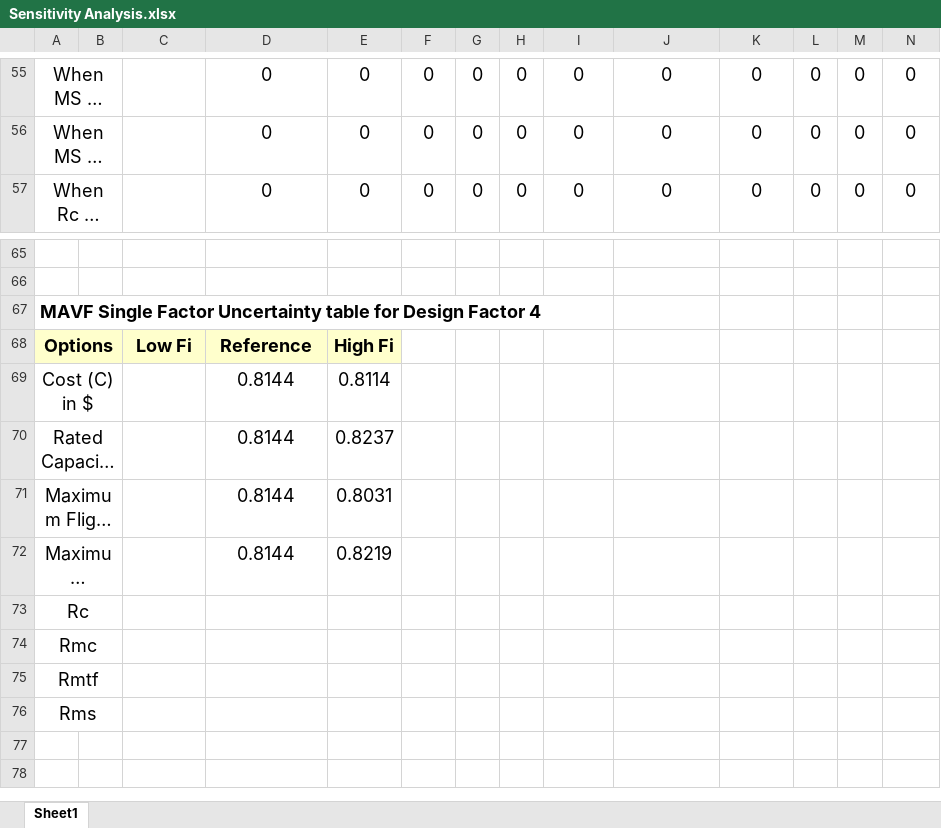
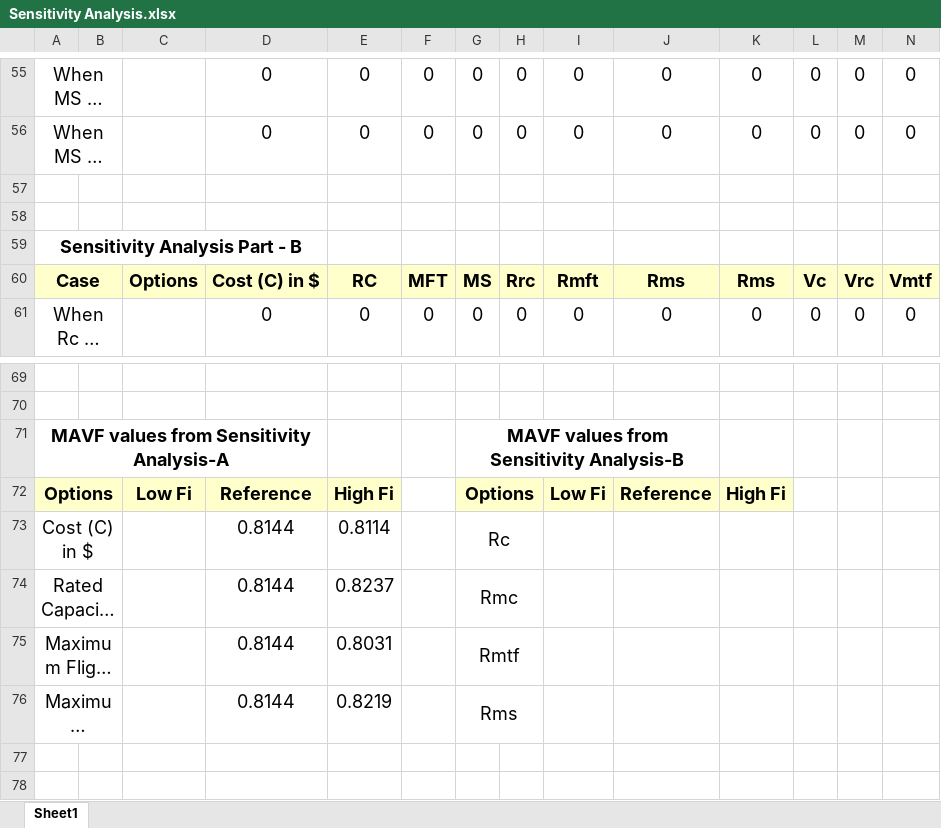
Before and after one commit to Eashwar-S/Delivery_Drone_Analysis, an Excel workbook: Sensitivity Analysis.xlsx, sheet Sheet1, drawn as a sheet; only a part is shown, gaps mark what is left out; long unchanged cells end in …; values as stored, in another font and other column widths than the file's, no borders; charts and pictures not drawn; removed rows and columns are numbered as before the commit, all else as after; rows hold the shown columns only; the diff covers the shown part only; the diff names each change by its address in the sheet, - before the commit and + after, or states it on an @@ line.

Commit message:
Updated the sensitivity analysis

```diff
--- a/Sensitivity Analysis.xlsx (sheet Sheet1)
+++ b/Sensitivity Analysis.xlsx (sheet Sheet1)
+row 57: (empty)
+row 58: (empty)
+row 59: Sensitivity Analysis Part - B
+row 60: Case |  | Options | Cost (C) in $ | RC | MFT | MS | Rrc | Rmft | Rms | Rms | Vc | Vrc | Vmtf
-row 67: MAVF Single Factor Uncertainty table for Design Factor 4
+row 71: MAVF values from Sensitivity Analysis-A |  |  |  |  |  | MAVF values from Sensitivity Analysis-B
-G72: (empty)
+G72: Options
-G72:K72 fill: none
+G72:K72 fill: #FFFFCC
+G72:H72 merged
-I72: (empty)
+I72: Low Fi
-J72: (empty)
+J72: Reference
-K72: (empty)
+K72: High Fi
-G73: (empty)
+G73: Rc
+G73:H73 merged
-G74: (empty)
+G74: Rmc
+G74:H74 merged
-G75: (empty)
+G75: Rmtf
+G75:H75 merged
-G76: (empty)
+G76: Rms
+G76:H76 merged
-row 73: Rc
-row 74: Rmc
-row 75: Rmtf
-row 76: Rms
```
Also changed, not shown: 10 added rows, 5 removed rows, 21 edited cells, cell formats and merged cells elsewhere in this sheet, formulas that keep their value, charts or pictures.
